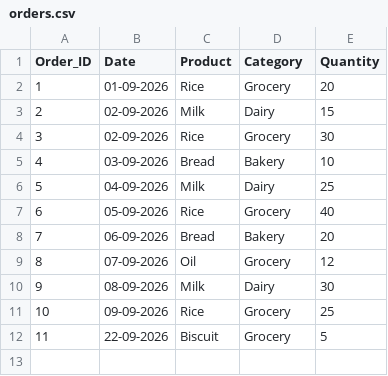
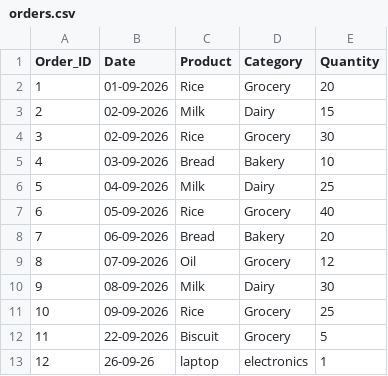
Before and after one commit to Jeetmakani51/Product_Demand_Analyser, a CSV file: data/orders.csv, drawn as a sheet; the diff names each change by its address in the sheet, - before the commit and + after, or states it on an @@ line.

Commit message:
created a simple working gui to add order

```diff
--- a/data/orders.csv
+++ b/data/orders.csv
+row 13: 12 | 26-09-26 | laptop | electronics | 1
```
Also changed, not shown: 1 other file.
